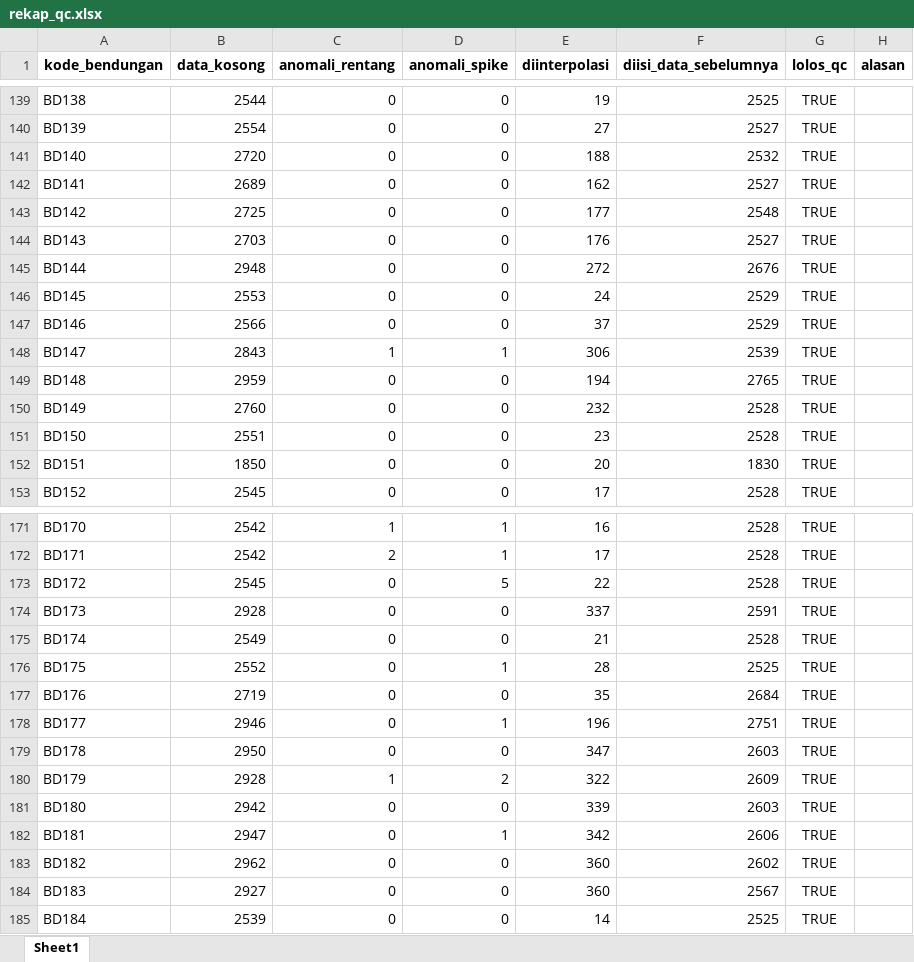
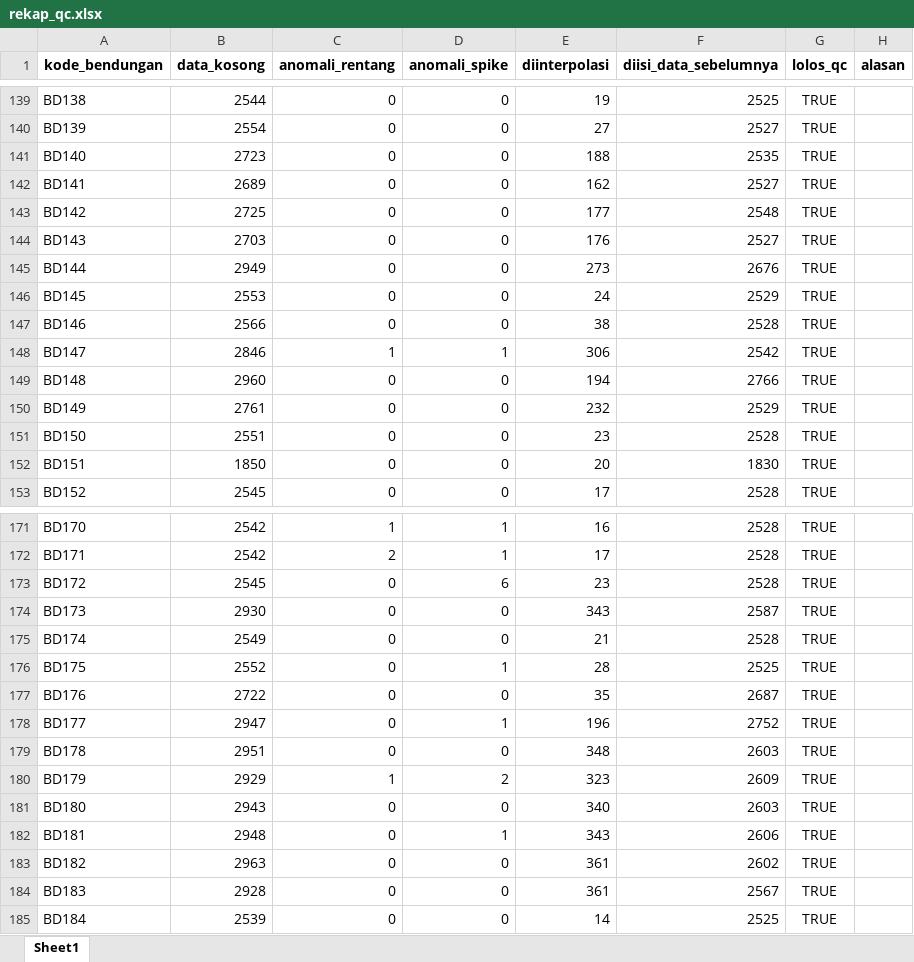
Before and after one commit to faradilahade/machine-learning-tma-pmb-2026, an Excel workbook: data/processed/rekap_qc.xlsx, sheet Sheet1, drawn as a sheet; only a part is shown, gaps mark what is left out; values as stored, in another font and other column widths than the file's, no borders; the diff covers the shown part only; the diff names each change by its address in the sheet, - before the commit and + after, or states it on an @@ line.

```diff
--- a/data/processed/rekap_qc.xlsx (sheet Sheet1)
+++ b/data/processed/rekap_qc.xlsx (sheet Sheet1)
-B141 (data_kosong): 2720
+B141 (data_kosong): 2723
-F141 (diisi_data_sebelumnya): 2532
+F141 (diisi_data_sebelumnya): 2535
-B145 (data_kosong): 2948
+B145 (data_kosong): 2949
-E145 (diinterpolasi): 272
+E145 (diinterpolasi): 273
-E147 (diinterpolasi): 37
+E147 (diinterpolasi): 38
-F147 (diisi_data_sebelumnya): 2529
+F147 (diisi_data_sebelumnya): 2528
-B148 (data_kosong): 2843
+B148 (data_kosong): 2846
-F148 (diisi_data_sebelumnya): 2539
+F148 (diisi_data_sebelumnya): 2542
-B149 (data_kosong): 2959
+B149 (data_kosong): 2960
-F149 (diisi_data_sebelumnya): 2765
+F149 (diisi_data_sebelumnya): 2766
-B150 (data_kosong): 2760
+B150 (data_kosong): 2761
-F150 (diisi_data_sebelumnya): 2528
+F150 (diisi_data_sebelumnya): 2529
-D173 (anomali_spike): 5
+D173 (anomali_spike): 6
-E173 (diinterpolasi): 22
+E173 (diinterpolasi): 23
-B174 (data_kosong): 2928
+B174 (data_kosong): 2930
-E174 (diinterpolasi): 337
+E174 (diinterpolasi): 343
-F174 (diisi_data_sebelumnya): 2591
+F174 (diisi_data_sebelumnya): 2587
-B177 (data_kosong): 2719
+B177 (data_kosong): 2722
-F177 (diisi_data_sebelumnya): 2684
+F177 (diisi_data_sebelumnya): 2687
-B178 (data_kosong): 2946
+B178 (data_kosong): 2947
-F178 (diisi_data_sebelumnya): 2751
+F178 (diisi_data_sebelumnya): 2752
-B179 (data_kosong): 2950
+B179 (data_kosong): 2951
-E179 (diinterpolasi): 347
+E179 (diinterpolasi): 348
-B180 (data_kosong): 2928
+B180 (data_kosong): 2929
-E180 (diinterpolasi): 322
+E180 (diinterpolasi): 323
-B181 (data_kosong): 2942
+B181 (data_kosong): 2943
-E181 (diinterpolasi): 339
+E181 (diinterpolasi): 340
-B182 (data_kosong): 2947
+B182 (data_kosong): 2948
-E182 (diinterpolasi): 342
+E182 (diinterpolasi): 343
-B183 (data_kosong): 2962
+B183 (data_kosong): 2963
-E183:E184 (diinterpolasi): 360
+E183:E184 (diinterpolasi): 361
-B184 (data_kosong): 2927
+B184 (data_kosong): 2928
```
Also changed, not shown: 129 edited cells elsewhere in this sheet, output/prediksi/akurasi_realisasi.xlsx, output/prediksi/evaluasi_metode.xlsx, 36 other files.
